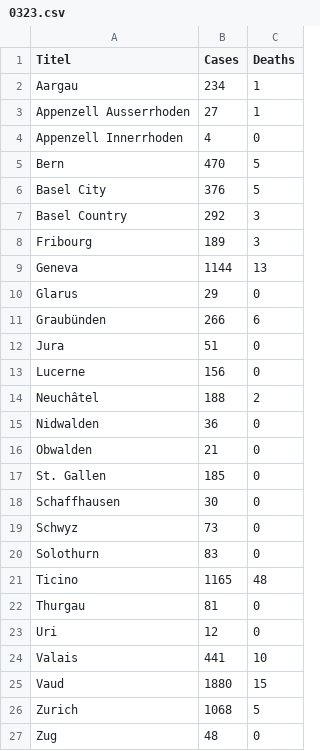
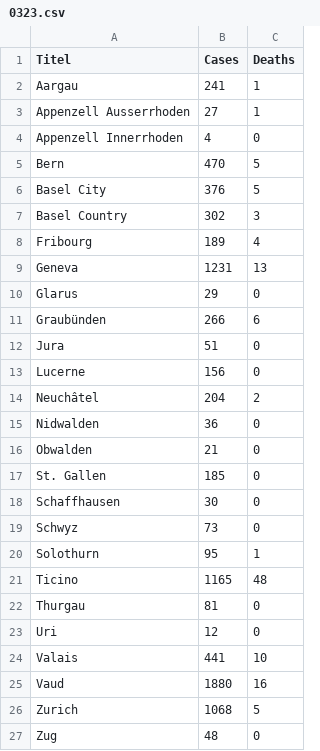
Before and after one commit to Meuss/contagion-coronavirus, a CSV file: src/assets/data/0323.csv, drawn as a sheet.

Commit message:
data update

```diff
--- a/src/assets/data/0323.csv
+++ b/src/assets/data/0323.csv
@@ -1,3 +1,3 @@
 Titel,Cases,Deaths
-Aargau,234,1
+Aargau,241,1
 Appenzell Ausserrhoden,27,1
@@ -6,5 +6,5 @@ Bern,470,5
 Basel City,376,5
-Basel Country,292,3
-Fribourg,189,3
-Geneva,1144,13
+Basel Country,302,3
+Fribourg,189,4
+Geneva,1231,13
 Glarus,29,0
@@ -13,3 +13,3 @@ Jura,51,0
 Lucerne,156,0
-Neuchâtel,188,2
+Neuchâtel,204,2
 Nidwalden,36,0
@@ -19,3 +19,3 @@ Schaffhausen,30,0
 Schwyz,73,0
-Solothurn,83,0
+Solothurn,95,1
 Ticino,1165,48
@@ -24,3 +24,3 @@ Uri,12,0
 Valais,441,10
-Vaud,1880,15
+Vaud,1880,16
 Zurich,1068,5
```
Also changed, not shown: 1 other file.
